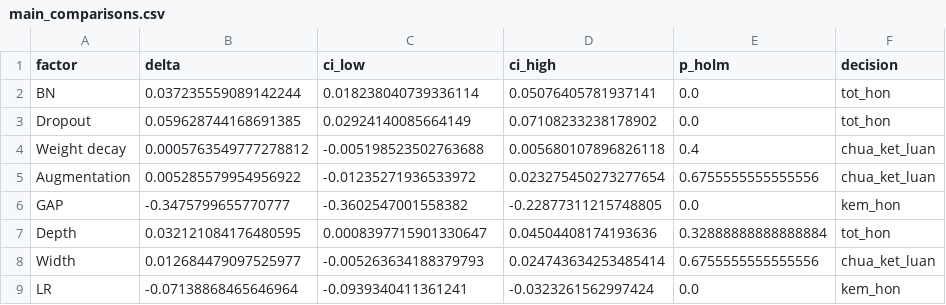
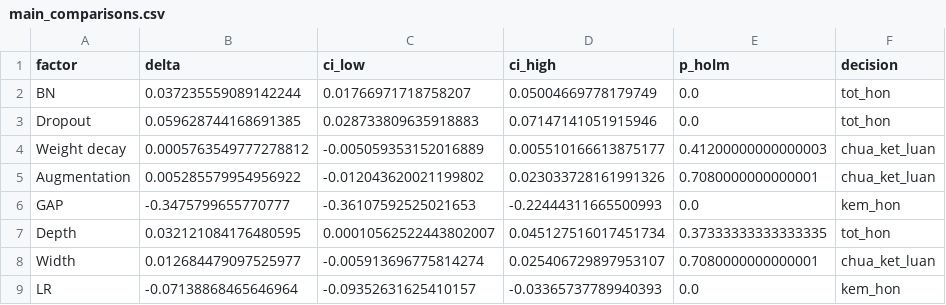
Before and after one commit to Nguyen15idhue/GTSRB-CNN, a CSV file: outputs/results/v2/main_comparisons.csv, drawn as a sheet.

Commit message:
exp: thong ke, hinh co che, decision cards 10 yeu to (buoc 4.1-4.3)
Buoc 4.1-4.3; test: verify_41 pass (OOF diff 0, summary diff 3.1e-7); artifact: summary 111 run, main_comparisons+Holm, variance, 11 hinh, decision_cards.csv

```diff
--- a/outputs/results/v2/main_comparisons.csv
+++ b/outputs/results/v2/main_comparisons.csv
@@ -1,9 +1,9 @@
 factor,delta,ci_low,ci_high,p_holm,decision
-BN,0.037235559089142244,0.018238040739336114,0.05076405781937141,0.0,tot_hon
-Dropout,0.059628744168691385,0.02924140085664149,0.07108233238178902,0.0,tot_hon
-Weight decay,0.0005763549777278812,-0.005198523502763688,0.005680107896826118,0.4,chua_ket_luan
-Augmentation,0.005285579954956922,-0.01235271936533972,0.023275450273277654,0.6755555555555556,chua_ket_luan
-GAP,-0.3475799655770777,-0.3602547001558382,-0.22877311215748805,0.0,kem_hon
-Depth,0.032121084176480595,0.0008397715901330647,0.04504408174193636,0.32888888888888884,tot_hon
-Width,0.012684479097525977,-0.005263634188379793,0.024743634253485414,0.6755555555555556,chua_ket_luan
-LR,-0.07138868465646964,-0.0939340411361241,-0.0323261562997424,0.0,kem_hon
+BN,0.037235559089142244,0.01766971718758207,0.05004669778179749,0.0,tot_hon
+Dropout,0.059628744168691385,0.028733809635918883,0.07147141051915946,0.0,tot_hon
+Weight decay,0.0005763549777278812,-0.005059353152016889,0.005510166613875177,0.41200000000000003,chua_ket_luan
+Augmentation,0.005285579954956922,-0.012043620021199802,0.023033728161991326,0.7080000000000001,chua_ket_luan
+GAP,-0.3475799655770777,-0.36107592525021653,-0.22444311665500993,0.0,kem_hon
+Depth,0.032121084176480595,0.00010562522443802007,0.045127516017451734,0.37333333333333335,tot_hon
+Width,0.012684479097525977,-0.005913696775814274,0.025406729897953107,0.7080000000000001,chua_ket_luan
+LR,-0.07138868465646964,-0.09352631625410157,-0.03365737789940393,0.0,kem_hon
```
Also changed, not shown: outputs/results/v2/decision_cards.csv, outputs/results/v2/summary.csv, 31 other files.
